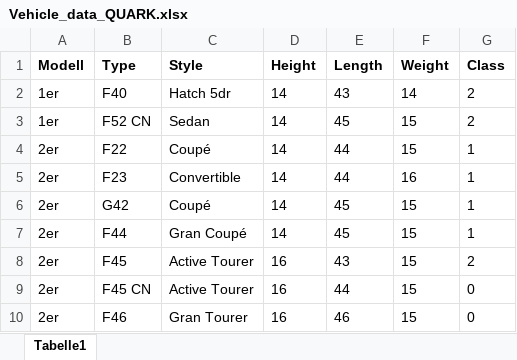
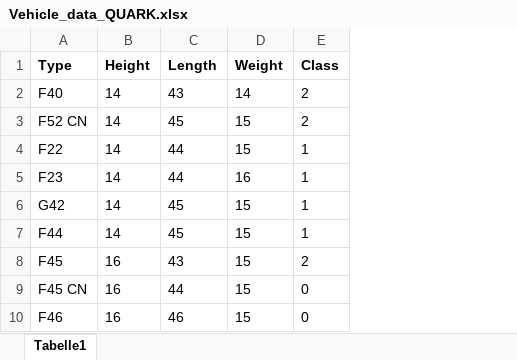
Before and after one commit to QUARK-framework/QUARK, an Excel workbook: src/modules/applications/optimization/ACL/Vehicle_data_QUARK.xlsx, sheet Tabelle1, drawn as a sheet; only a part is shown; values as stored, in another font and other column widths than the file's, no borders; the diff names each change by its address in the sheet, - before the commit and + after, or states it on an @@ line.

Commit message:
Adjusted ACL data set

```diff
--- a/src/modules/applications/optimization/ACL/Vehicle_data_QUARK.xlsx (sheet Tabelle1)
+++ b/src/modules/applications/optimization/ACL/Vehicle_data_QUARK.xlsx (sheet Tabelle1)
-column A (Modell), rows 2-10: 1er | 1er | 2er | 2er | 2er | 2er | 2er | 2er | 2er
-column C (Style), rows 2-10: Hatch 5dr | Sedan | Coupé | Convertible | Coupé | Gran Coupé | Active Tourer | Active Tourer | Gran Tourer
```
